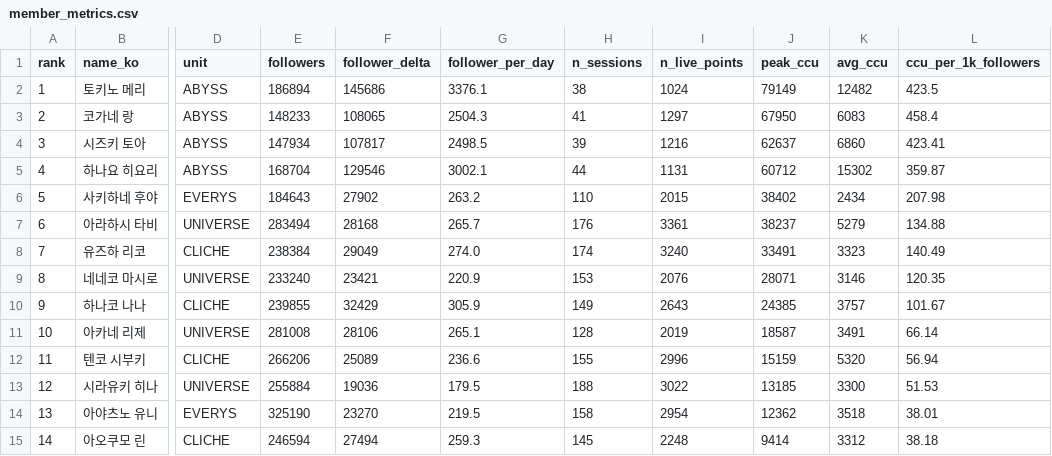
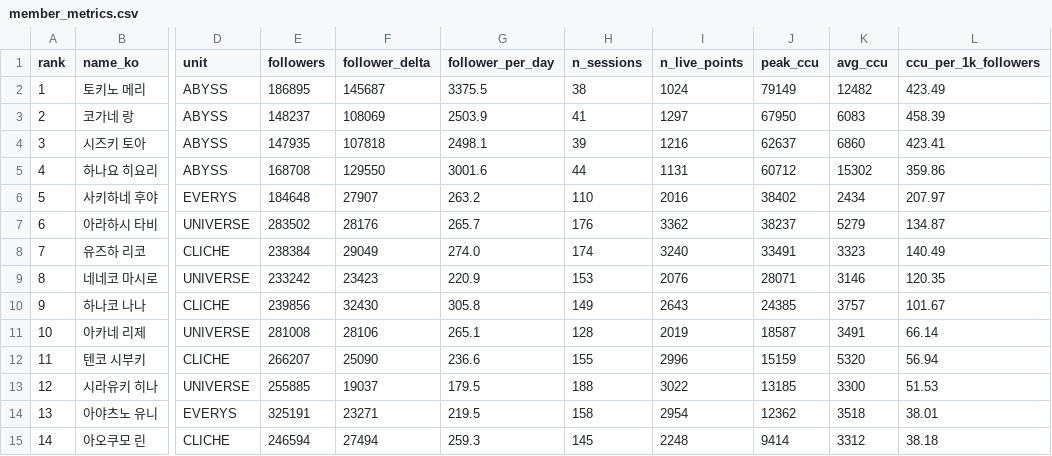
Before and after one commit to Argenviol/stellive-analytics, a CSV file: youtube_analyze_all/08_live_viewership/data/member_metrics.csv, drawn as a sheet; only a part is shown, gaps mark what is left out; the diff names each change by its address in the sheet, - before the commit and + after, or states it on an @@ line.

```diff
--- a/youtube_analyze_all/08_live_viewership/data/member_metrics.csv
+++ b/youtube_analyze_all/08_live_viewership/data/member_metrics.csv
-E2 (followers): 186894
+E2 (followers): 186895
-F2 (follower_delta): 145686
+F2 (follower_delta): 145687
-G2 (follower_per_day): 3376.1
+G2 (follower_per_day): 3375.5
-L2 (ccu_per_1k_followers): 423.5
+L2 (ccu_per_1k_followers): 423.49
-E3 (followers): 148233
+E3 (followers): 148237
-F3 (follower_delta): 108065
+F3 (follower_delta): 108069
-G3 (follower_per_day): 2504.3
+G3 (follower_per_day): 2503.9
-L3 (ccu_per_1k_followers): 458.4
+L3 (ccu_per_1k_followers): 458.39
-E4 (followers): 147934
+E4 (followers): 147935
-F4 (follower_delta): 107817
+F4 (follower_delta): 107818
-G4 (follower_per_day): 2498.5
+G4 (follower_per_day): 2498.1
-E5 (followers): 168704
+E5 (followers): 168708
-F5 (follower_delta): 129546
+F5 (follower_delta): 129550
-G5 (follower_per_day): 3002.1
+G5 (follower_per_day): 3001.6
-L5 (ccu_per_1k_followers): 359.87
+L5 (ccu_per_1k_followers): 359.86
-E6 (followers): 184643
+E6 (followers): 184648
-F6 (follower_delta): 27902
+F6 (follower_delta): 27907
-I6 (n_live_points): 2015
+I6 (n_live_points): 2016
-L6 (ccu_per_1k_followers): 207.98
+L6 (ccu_per_1k_followers): 207.97
-E7 (followers): 283494
+E7 (followers): 283502
-F7 (follower_delta): 28168
+F7 (follower_delta): 28176
-I7 (n_live_points): 3361
+I7 (n_live_points): 3362
-L7 (ccu_per_1k_followers): 134.88
+L7 (ccu_per_1k_followers): 134.87
-E9 (followers): 233240
+E9 (followers): 233242
-F9 (follower_delta): 23421
+F9 (follower_delta): 23423
-E10 (followers): 239855
+E10 (followers): 239856
-F10 (follower_delta): 32429
+F10 (follower_delta): 32430
-G10 (follower_per_day): 305.9
+G10 (follower_per_day): 305.8
-E12 (followers): 266206
+E12 (followers): 266207
-F12 (follower_delta): 25089
+F12 (follower_delta): 25090
-E13 (followers): 255884
+E13 (followers): 255885
-F13 (follower_delta): 19036
+F13 (follower_delta): 19037
-E14 (followers): 325190
+E14 (followers): 325191
-F14 (follower_delta): 23270
+F14 (follower_delta): 23271
```
Also changed, not shown: youtube_analyze_all/08_live_viewership/data/sessions.csv, 12 other files.
